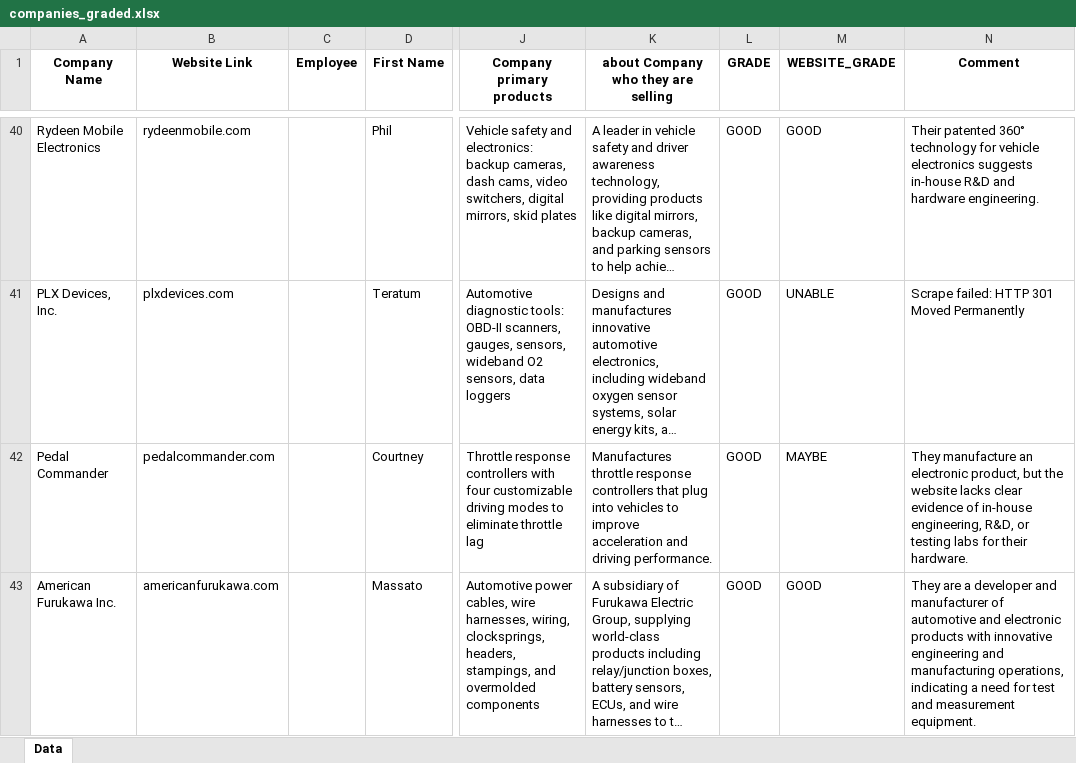
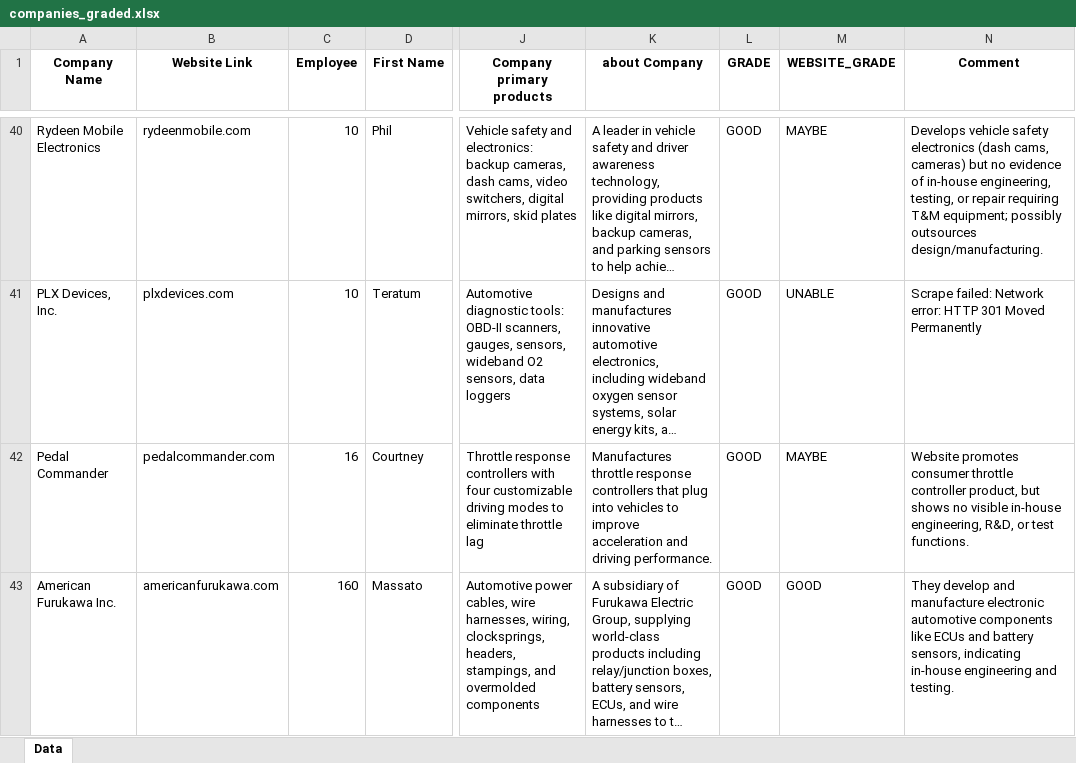
Before and after one commit to Management-Strategies/CursorAgentsAutomation, an Excel workbook: check-target-net/src/cursor_grading_web/wwwroot/uploads/companies_graded.xlsx, sheet Data, drawn as a sheet; only a part is shown, gaps mark what is left out; long unchanged cells end in …; values as stored, in another font and other column widths than the file's, no borders; the diff covers the shown part only; the diff names each change by its address in the sheet, - before the commit and + after, or states it on an @@ line.

```diff
--- a/check-target-net/src/cursor_grading_web/wwwroot/uploads/companies_graded.xlsx (sheet Data)
+++ b/check-target-net/src/cursor_grading_web/wwwroot/uploads/companies_graded.xlsx (sheet Data)
-K1: about Company who they are selling
+K1: about Company
-C40:C41 (Employee): (empty)
+C40:C41 (Employee): 10
-M40 (WEBSITE_GRADE): GOOD
+M40 (WEBSITE_GRADE): MAYBE
-N40 (Comment): Their patented 360° technology for vehicle electronics suggests in-house R&D and hardware engineering.
+N40 (Comment): Develops vehicle safety electronics (dash cams, cameras) but no evidence of in-house engineering, testing, or repair requiring T&M equipment; possibly outsources design/manufacturing.
-N41 (Comment): Scrape failed: HTTP 301…
+N41 (Comment): Scrape failed: Network error: HTTP 301…
-C42 (Employee): (empty)
+C42 (Employee): 16
-N42 (Comment): They manufacture an electronic product, but the website lacks clear evidence of in-house engineering, R&D, or testing labs for their hardware.
+N42 (Comment): Website promotes consumer throttle controller product, but shows no visible in-house engineering, R&D, or test functions.
-C43 (Employee): (empty)
+C43 (Employee): 160
-N43 (Comment): They are a developer and manufacturer of automotive and electronic products with innovative engineering and manufacturing operations, indicating a need for test and measurement equipment.
+N43 (Comment): They develop and manufacture electronic automotive components like ECUs and battery sensors, indicating in-house engineering and testing.
```
Also changed, not shown: 452 edited cells elsewhere in this sheet, 14 other files.
